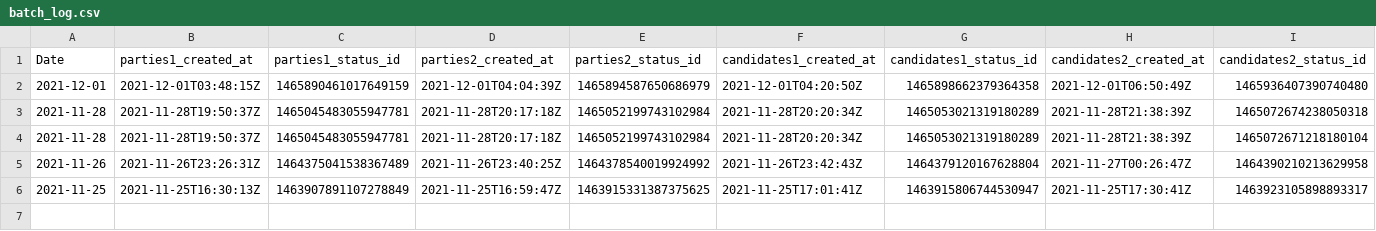
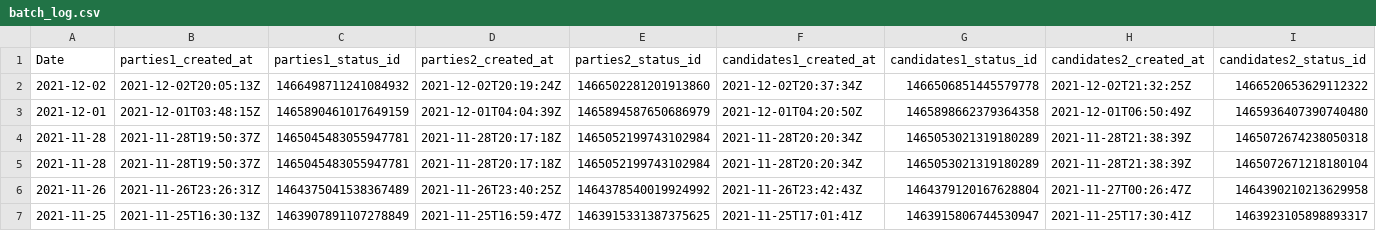
Before and after one commit to ctoruno/Colombia-2022-twitter-data, a CSV file: Data/batch_log.csv, drawn as a sheet.

```diff
--- a/Data/batch_log.csv
+++ b/Data/batch_log.csv
@@ -1,2 +1,3 @@
 Date;parties1_created_at;parties1_status_id;parties2_created_at;parties2_status_id;candidates1_created_at;candidates1_status_id;candidates2_created_at;candidates2_status_id
+2021-12-02;2021-12-02T20:05:13Z;1466498711241084932;2021-12-02T20:19:24Z;1466502281201913860;2021-12-02T20:37:34Z;1466506851445579778;2021-12-02T21:32:25Z;1466520653629112322
 2021-12-01;2021-12-01T03:48:15Z;1465890461017649159;2021-12-01T04:04:39Z;1465894587650686979;2021-12-01T04:20:50Z;1465898662379364358;2021-12-01T06:50:49Z;1465936407390740480
```
Also changed, not shown: 6 other files.
